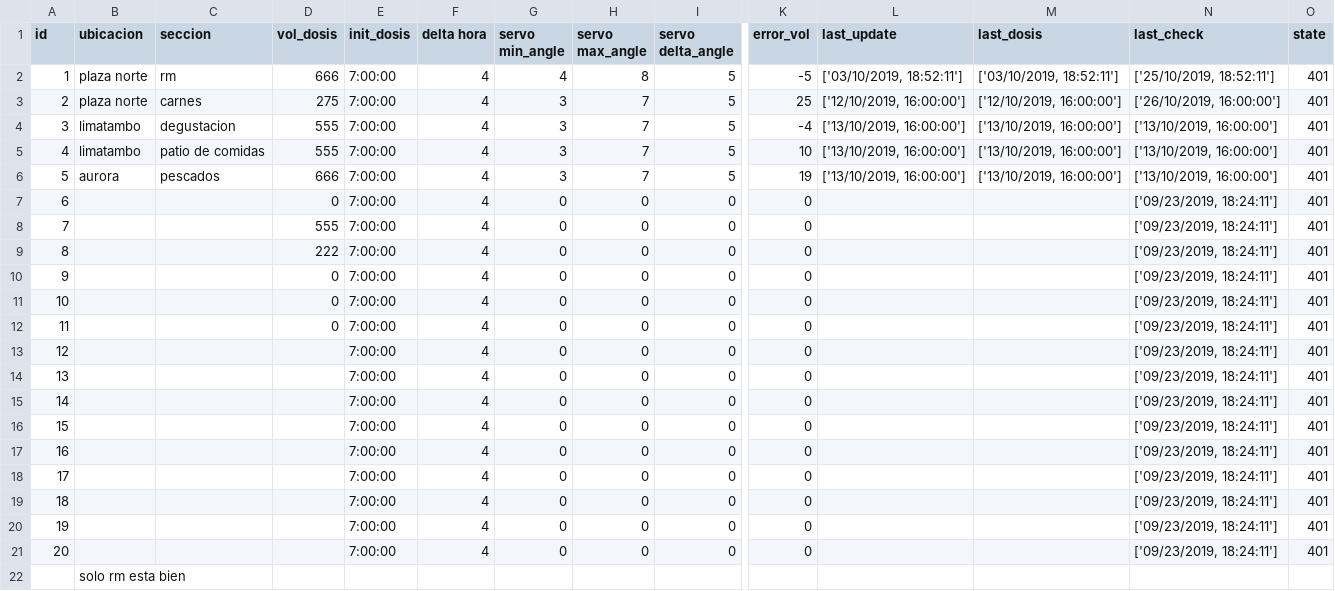
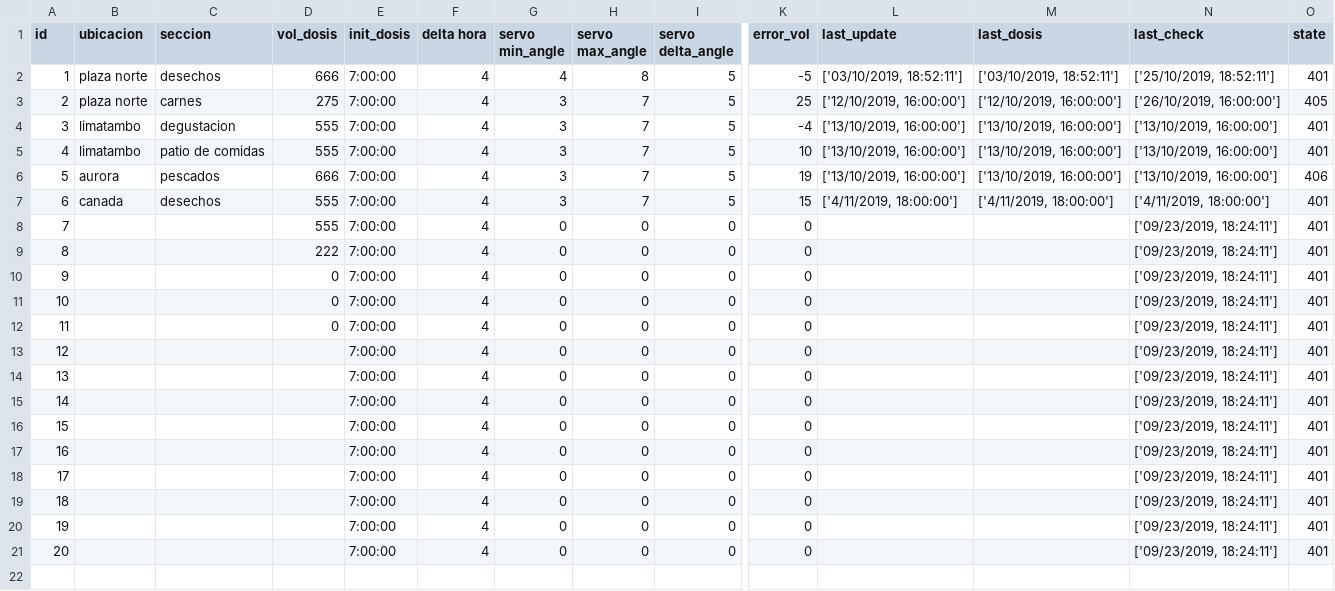
Before and after one commit to analyzerlabs/DOSIFICADOR, a CSV file: data.csv, drawn as a sheet; only a part is shown, gaps mark what is left out; the diff names each change by its address in the sheet, - before the commit and + after, or states it on an @@ line.

Commit message:
canada update

```diff
--- a/data.csv
+++ b/data.csv
-C2 (seccion): rm
+C2 (seccion): desechos
-O3 (state): 401
+O3 (state): 405
-O6 (state): 401
+O6 (state): 406
-B7 (ubicacion): (empty)
+B7 (ubicacion): canada
-C7 (seccion): (empty)
+C7 (seccion): desechos
-D7 (vol_dosis): 0
+D7 (vol_dosis): 555
-G7 (servo min_angle): 0
+G7 (servo min_angle): 3
-H7 (servo max_angle): 0
+H7 (servo max_angle): 7
-I7 (servo delta_angle): 0
+I7 (servo delta_angle): 5
-K7 (error_vol): 0
+K7 (error_vol): 15
-L7 (last_update): (empty)
+L7 (last_update): ['4/11/2019, 18:00:00']
-M7 (last_dosis): (empty)
+M7 (last_dosis): ['4/11/2019, 18:00:00']
-N7 (last_check): ['09/23/2019, 18:24:11']
+N7 (last_check): ['4/11/2019, 18:00:00']
-B22 (ubicacion): solo rm esta bien
+B22 (ubicacion): (empty)
```
Also changed, not shown: 1 other file.
